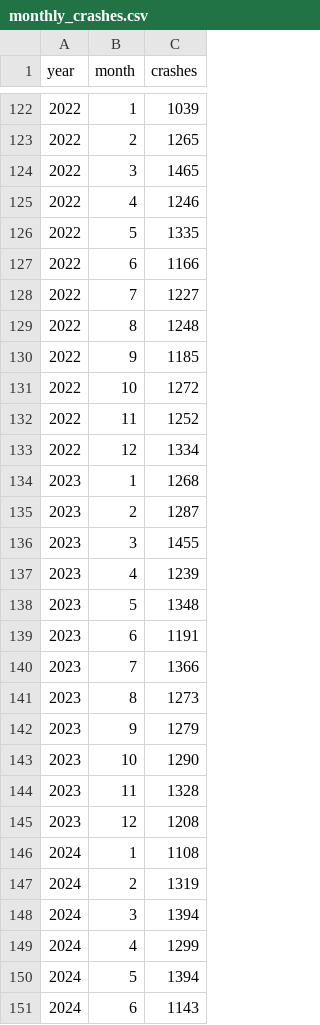
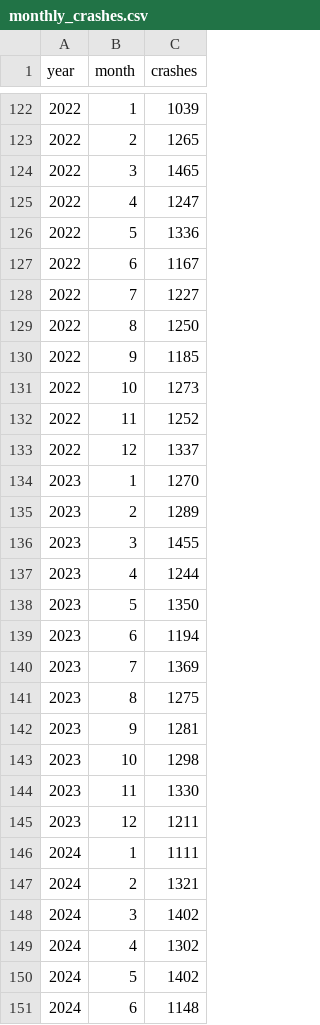
Before and after one commit to ljia0083-student/3179, a CSV file: data/monthly_crashes.csv, drawn as a sheet; only a part is shown, gaps mark what is left out; the diff covers the shown part only.

```diff
--- a/data/monthly_crashes.csv
+++ b/data/monthly_crashes.csv
@@ -124,28 +124,28 @@ year,month,crashes
 2022,3,1465
-2022,4,1246
-2022,5,1335
-2022,6,1166
+2022,4,1247
+2022,5,1336
+2022,6,1167
 2022,7,1227
-2022,8,1248
+2022,8,1250
 2022,9,1185
-2022,10,1272
+2022,10,1273
 2022,11,1252
-2022,12,1334
-2023,1,1268
-2023,2,1287
+2022,12,1337
+2023,1,1270
+2023,2,1289
 2023,3,1455
-2023,4,1239
-2023,5,1348
-2023,6,1191
-2023,7,1366
-2023,8,1273
-2023,9,1279
-2023,10,1290
-2023,11,1328
-2023,12,1208
-2024,1,1108
-2024,2,1319
-2024,3,1394
-2024,4,1299
-2024,5,1394
-2024,6,1143
+2023,4,1244
+2023,5,1350
+2023,6,1194
+2023,7,1369
+2023,8,1275
+2023,9,1281
+2023,10,1298
+2023,11,1330
+2023,12,1211
+2024,1,1111
+2024,2,1321
+2024,3,1402
+2024,4,1302
+2024,5,1402
+2024,6,1148
```
Also changed, not shown: 12 added rows and 9 edited cells elsewhere in this file, data/annual_region.csv, data/crashes_day_hour.csv, 20 other files.
